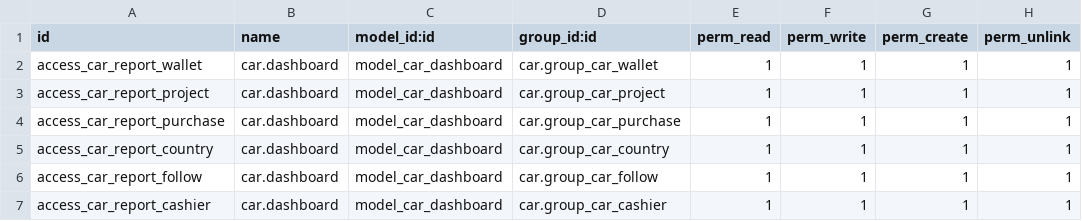
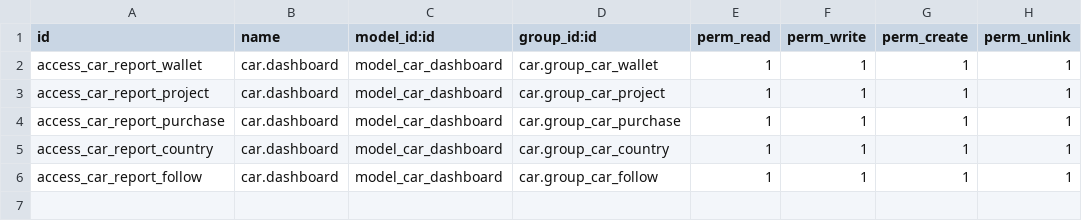
Before and after one commit to babarlhr/odoo-leasing, a CSV file: car_report/security/ir.model.access.csv, drawn as a sheet.

Commit message:
remove cashier right on vehicle and dashboard

```diff
--- a/car_report/security/ir.model.access.csv
+++ b/car_report/security/ir.model.access.csv
@@ -6,2 +6 @@ access_car_report_country,car.dashboard,model_car_dashboard,car.group_car_countr
 access_car_report_follow,car.dashboard,model_car_dashboard,car.group_car_follow,1,1,1,1
-access_car_report_cashier,car.dashboard,model_car_dashboard,car.group_car_cashier,1,1,1,1
```
Also changed, not shown: car/security/ir.model.access.csv, 1 other file.
